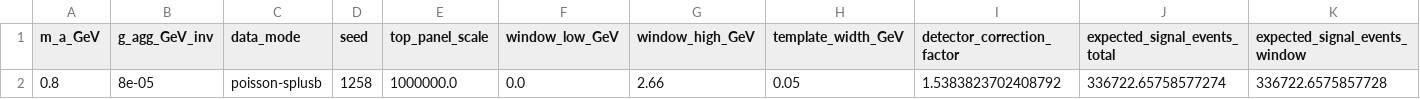
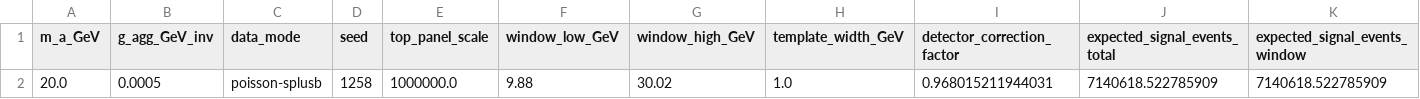
Before and after one commit to Waxpardo/Axions, a CSV file: results/fccee/prompt_resolved_invariant_mass_example_summary.csv, drawn as a sheet; only a part is shown; removed rows and columns are numbered as before the commit, all else as after; rows hold the shown columns only; the diff names each change by its address in the sheet, - before the commit and + after, or states it on an @@ line.

Commit message:
Use clearer prompt resolved mass example

```diff
--- a/results/fccee/prompt_resolved_invariant_mass_example_summary.csv
+++ b/results/fccee/prompt_resolved_invariant_mass_example_summary.csv
-row 2: 0.8 | 8e-05 | poisson-splusb | 1258 | 1000000.0 | 0.0 | 2.66 | 0.05 | 1.5383823702408792 | 336722.65758577274 | 336722.6575857728
+row 2: 20.0 | 0.0005 | poisson-splusb | 1258 | 1000000.0 | 9.88 | 30.02 | 1.0 | 0.968015211944031 | 7140618.522785909 | 7140618.522785909
```
Also changed, not shown: 5 other files.
